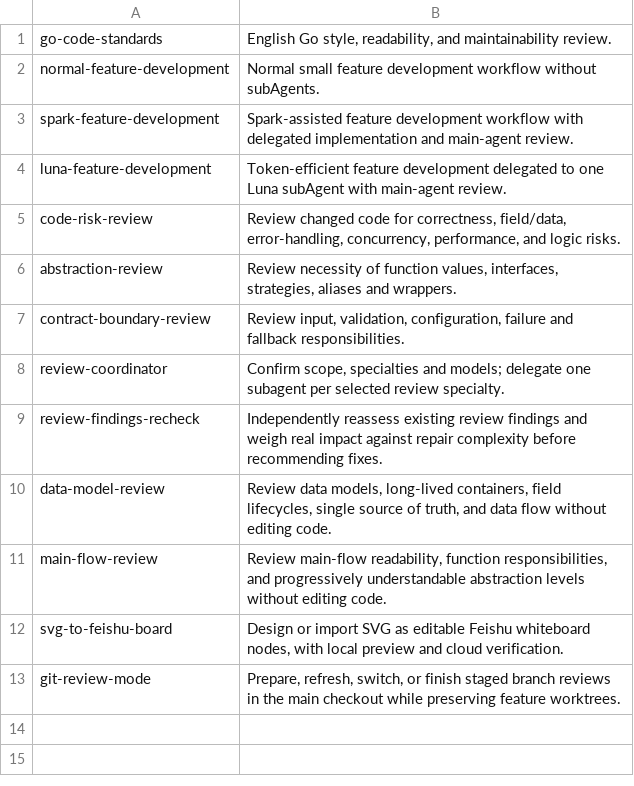
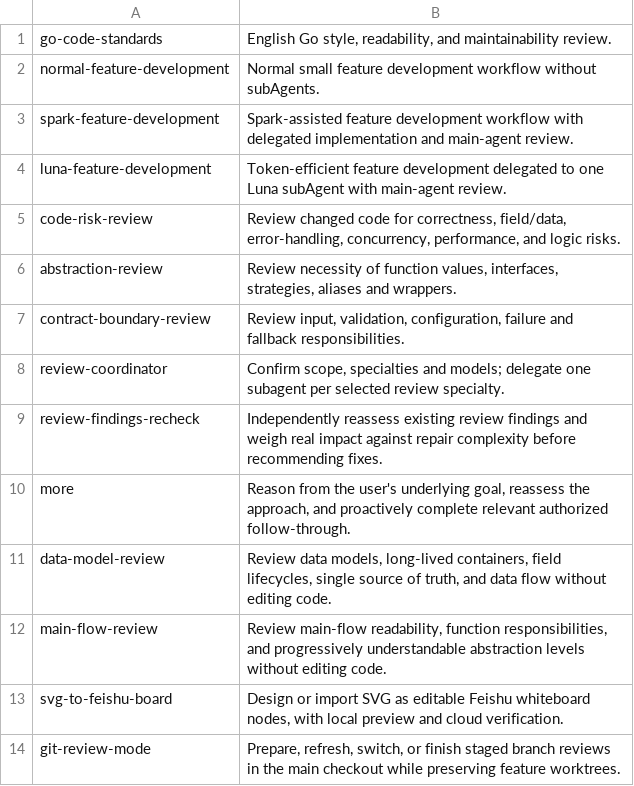
Before and after one commit to CCpro10/go-code-standards, a TSV file: skills/manifest.tsv, drawn as a sheet; the diff names each change by its address in the sheet, - before the commit and + after, or states it on an @@ line.

Commit message:
Add goal-driven more skill for proactive task completion

```diff
--- a/skills/manifest.tsv
+++ b/skills/manifest.tsv
+row 10: more | Reason from the user's underlying goal, reassess the approach, and proactively complete relevant authorized follow-through.
```
Also changed, not shown: 4 other files.
